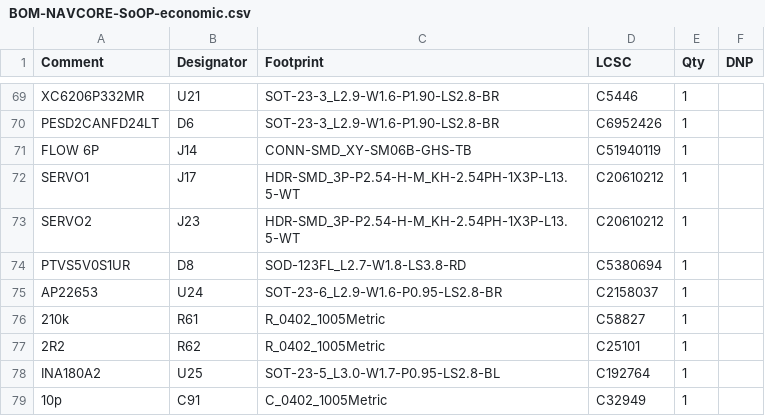
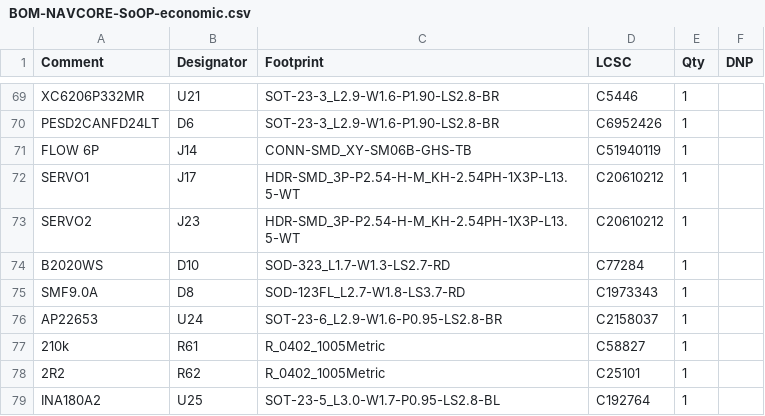
Before and after one commit to kfilipekk/iridium_drone, a CSV file: fab/BOM-NAVCORE-SoOP-economic.csv, drawn as a sheet; only a part is shown, gaps mark what is left out; the shorter side is filled out with more unchanged rows.

```diff
--- a/fab/BOM-NAVCORE-SoOP-economic.csv
+++ b/fab/BOM-NAVCORE-SoOP-economic.csv
@@ -73,3 +73,4 @@ SERVO1,J17,HDR-SMD_3P-P2.54-H-M_KH-2.54PH-1X3P-L13.5-WT,C20610212,1,
 SERVO2,J23,HDR-SMD_3P-P2.54-H-M_KH-2.54PH-1X3P-L13.5-WT,C20610212,1,
-PTVS5V0S1UR,D8,SOD-123FL_L2.7-W1.8-LS3.8-RD,C5380694,1,
+B2020WS,D10,SOD-323_L1.7-W1.3-LS2.7-RD,C77284,1,
+SMF9.0A,D8,SOD-123FL_L2.7-W1.8-LS3.7-RD,C1973343,1,
 AP22653,U24,SOT-23-6_L2.9-W1.6-P0.95-LS2.8-BR,C2158037,1,
```
Also changed, not shown: docs/PARTS.csv, fab/BOM-NAVCORE-SoOP.csv, 36 other files.
